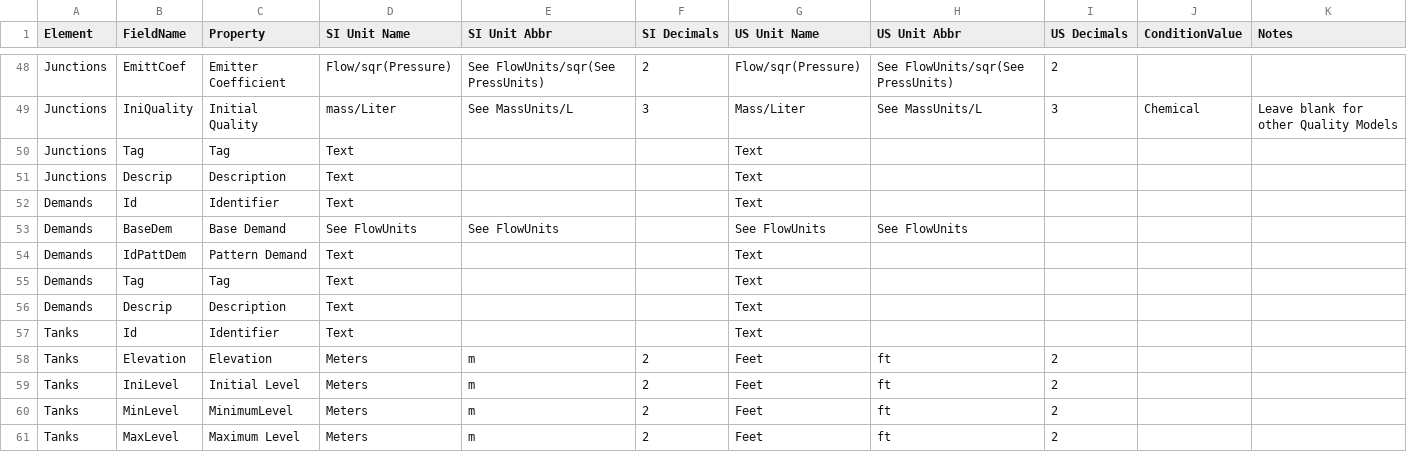
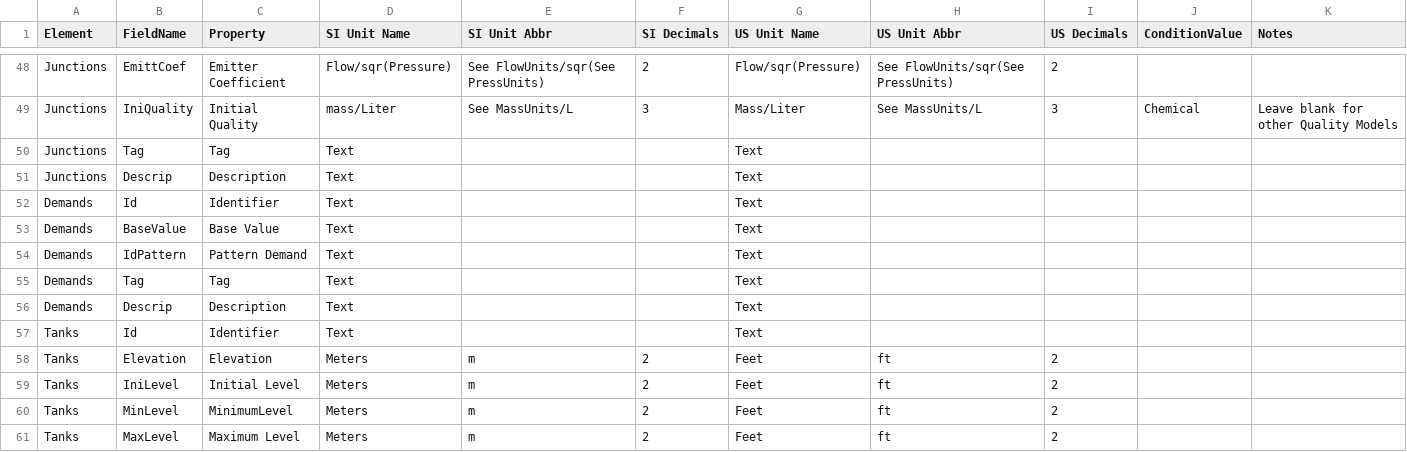
Before and after one commit to qgisred/QGISRed, a CSV file: defaults/qgisred_properties_units_decimals.csv, drawn as a sheet; only a part is shown, gaps mark what is left out.

Commit message:
Queries by Prop: Fix Demands pretty names, default property, and suppress units

```diff
--- a/defaults/qgisred_properties_units_decimals.csv
+++ b/defaults/qgisred_properties_units_decimals.csv
@@ -52,4 +52,4 @@ Junctions,Descrip,Description,Text,,,Text,,,,
 Demands,Id,Identifier,Text,,,Text,,,,
-Demands,BaseDem,Base Demand,See FlowUnits,See FlowUnits,,See FlowUnits,See FlowUnits,,,
-Demands,IdPattDem,Pattern Demand,Text,,,Text,,,,
+Demands,BaseValue,Base Value,Text,,,Text,,,,
+Demands,IdPattern,Pattern Demand,Text,,,Text,,,,
 Demands,Tag,Tag,Text,,,Text,,,,
```
Also changed, not shown: 1 other file.
